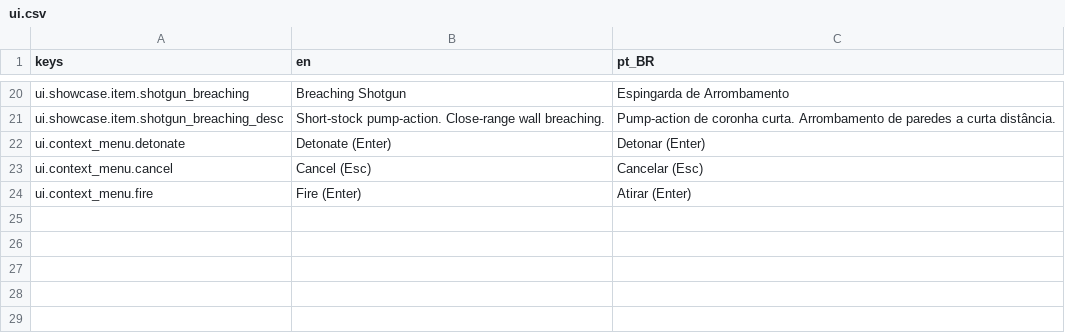
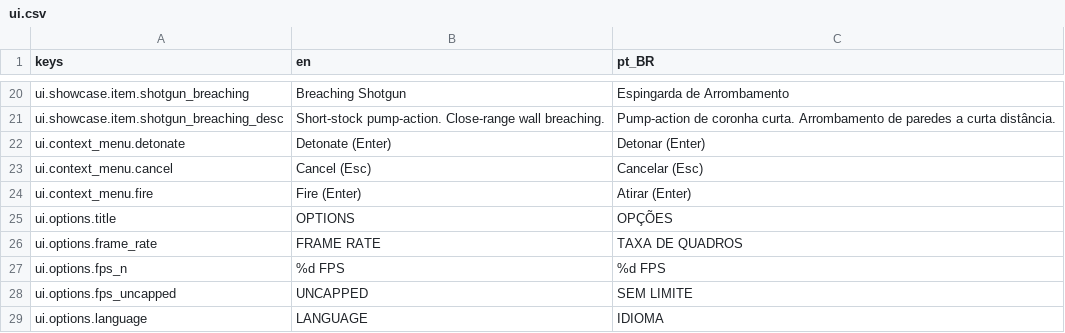
Before and after one commit to K4PUTZ/InfilTraitor, a CSV file: godot/localization/translations/ui.csv, drawn as a sheet; only a part is shown, gaps mark what is left out.

```diff
--- a/godot/localization/translations/ui.csv
+++ b/godot/localization/translations/ui.csv
@@ -24 +24,6 @@ ui.context_menu.cancel,Cancel (Esc),Cancelar (Esc)
 ui.context_menu.fire,Fire (Enter),Atirar (Enter)
+ui.options.title,OPTIONS,OPÇÕES
+ui.options.frame_rate,FRAME RATE,TAXA DE QUADROS
+ui.options.fps_n,%d FPS,%d FPS
+ui.options.fps_uncapped,UNCAPPED,SEM LIMITE
+ui.options.language,LANGUAGE,IDIOMA
```
Also changed, not shown: 5 other files.
